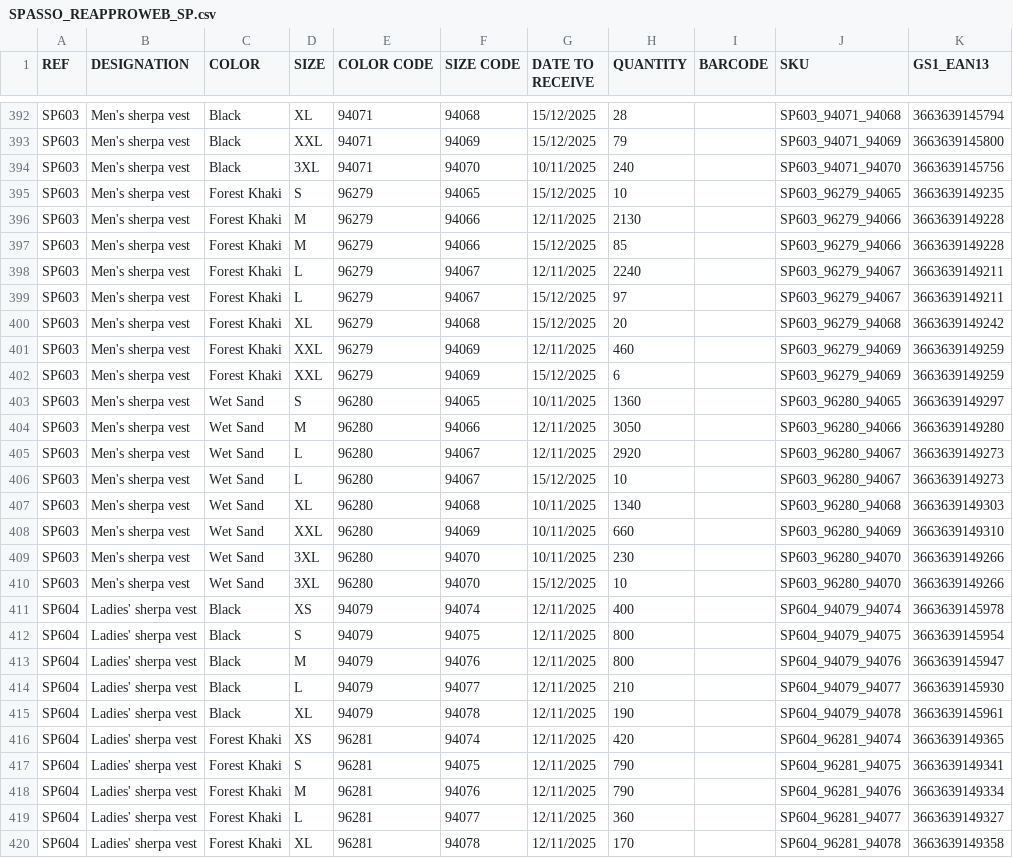
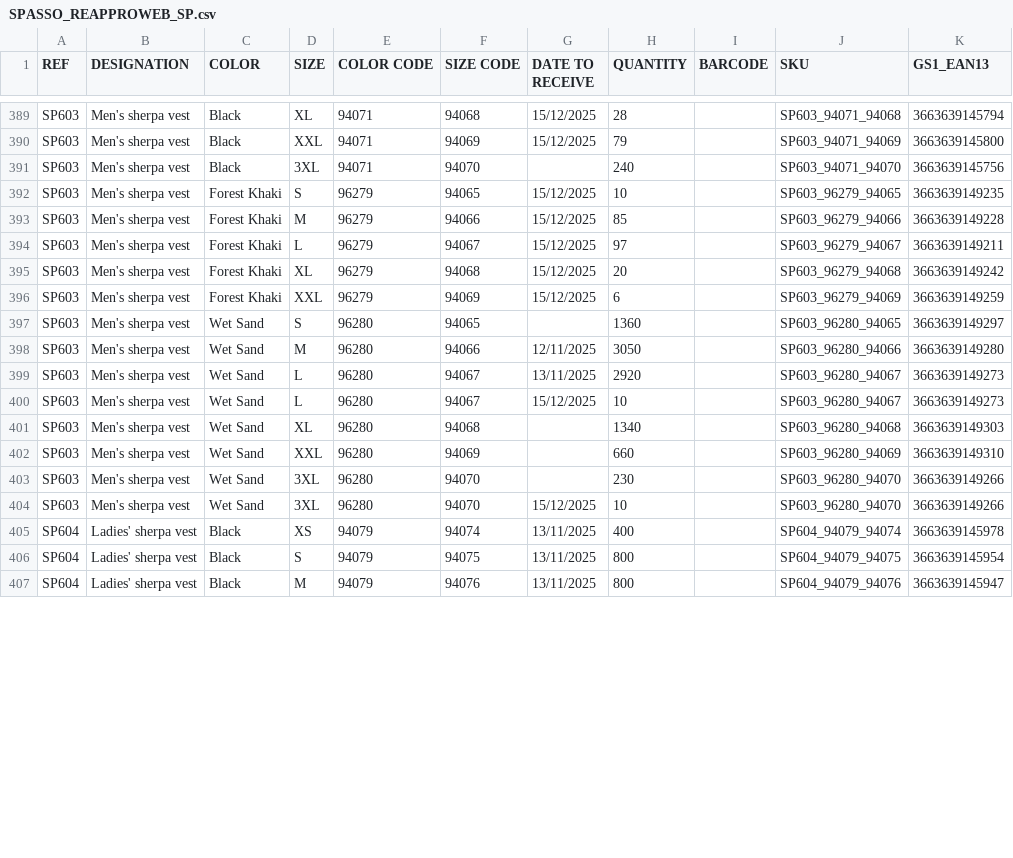
Before and after one commit to PerrinT31/Spasso, a CSV file: public/SPASSO_REAPPROWEB_SP.csv, drawn as a sheet; only a part is shown, gaps mark what is left out; the diff covers the shown part only.

Commit message:
Mise à jour quotidienne du CSV de réappro

```diff
--- a/public/SPASSO_REAPPROWEB_SP.csv
+++ b/public/SPASSO_REAPPROWEB_SP.csv
@@ -393,28 +390,18 @@ SP603;Men's sherpa vest;Black;XL;94071;94068;15/12/2025;28;;SP603_94071_94068;36
 SP603;Men's sherpa vest;Black;XXL;94071;94069;15/12/2025;79;;SP603_94071_94069;3663639145800
-SP603;Men's sherpa vest;Black;3XL;94071;94070;10/11/2025;240;;SP603_94071_94070;3663639145756
+SP603;Men's sherpa vest;Black;3XL;94071;94070;;240;;SP603_94071_94070;3663639145756
 SP603;Men's sherpa vest;Forest Khaki;S;96279;94065;15/12/2025;10;;SP603_96279_94065;3663639149235
-SP603;Men's sherpa vest;Forest Khaki;M;96279;94066;12/11/2025;2130;;SP603_96279_94066;3663639149228
 SP603;Men's sherpa vest;Forest Khaki;M;96279;94066;15/12/2025;85;;SP603_96279_94066;3663639149228
-SP603;Men's sherpa vest;Forest Khaki;L;96279;94067;12/11/2025;2240;;SP603_96279_94067;3663639149211
 SP603;Men's sherpa vest;Forest Khaki;L;96279;94067;15/12/2025;97;;SP603_96279_94067;3663639149211
 SP603;Men's sherpa vest;Forest Khaki;XL;96279;94068;15/12/2025;20;;SP603_96279_94068;3663639149242
-SP603;Men's sherpa vest;Forest Khaki;XXL;96279;94069;12/11/2025;460;;SP603_96279_94069;3663639149259
 SP603;Men's sherpa vest;Forest Khaki;XXL;96279;94069;15/12/2025;6;;SP603_96279_94069;3663639149259
-SP603;Men's sherpa vest;Wet Sand;S;96280;94065;10/11/2025;1360;;SP603_96280_94065;3663639149297
+SP603;Men's sherpa vest;Wet Sand;S;96280;94065;;1360;;SP603_96280_94065;3663639149297
 SP603;Men's sherpa vest;Wet Sand;M;96280;94066;12/11/2025;3050;;SP603_96280_94066;3663639149280
-SP603;Men's sherpa vest;Wet Sand;L;96280;94067;12/11/2025;2920;;SP603_96280_94067;3663639149273
+SP603;Men's sherpa vest;Wet Sand;L;96280;94067;13/11/2025;2920;;SP603_96280_94067;3663639149273
 SP603;Men's sherpa vest;Wet Sand;L;96280;94067;15/12/2025;10;;SP603_96280_94067;3663639149273
-SP603;Men's sherpa vest;Wet Sand;XL;96280;94068;10/11/2025;1340;;SP603_96280_94068;3663639149303
-SP603;Men's sherpa vest;Wet Sand;XXL;96280;94069;10/11/2025;660;;SP603_96280_94069;3663639149310
-SP603;Men's sherpa vest;Wet Sand;3XL;96280;94070;10/11/2025;230;;SP603_96280_94070;3663639149266
+SP603;Men's sherpa vest;Wet Sand;XL;96280;94068;;1340;;SP603_96280_94068;3663639149303
+SP603;Men's sherpa vest;Wet Sand;XXL;96280;94069;;660;;SP603_96280_94069;3663639149310
+SP603;Men's sherpa vest;Wet Sand;3XL;96280;94070;;230;;SP603_96280_94070;3663639149266
 SP603;Men's sherpa vest;Wet Sand;3XL;96280;94070;15/12/2025;10;;SP603_96280_94070;3663639149266
-SP604;Ladies' sherpa vest;Black;XS;94079;94074;12/11/2025;400;;SP604_94079_94074;3663639145978
-SP604;Ladies' sherpa vest;Black;S;94079;94075;12/11/2025;800;;SP604_94079_94075;3663639145954
-SP604;Ladies' sherpa vest;Black;M;94079;94076;12/11/2025;800;;SP604_94079_94076;3663639145947
-SP604;Ladies' sherpa vest;Black;L;94079;94077;12/11/2025;210;;SP604_94079_94077;3663639145930
-SP604;Ladies' sherpa vest;Black;XL;94079;94078;12/11/2025;190;;SP604_94079_94078;3663639145961
-SP604;Ladies' sherpa vest;Forest Khaki;XS;96281;94074;12/11/2025;420;;SP604_96281_94074;3663639149365
-SP604;Ladies' sherpa vest;Forest Khaki;S;96281;94075;12/11/2025;790;;SP604_96281_94075;3663639149341
-SP604;Ladies' sherpa vest;Forest Khaki;M;96281;94076;12/11/2025;790;;SP604_96281_94076;3663639149334
-SP604;Ladies' sherpa vest;Forest Khaki;L;96281;94077;12/11/2025;360;;SP604_96281_94077;3663639149327
-SP604;Ladies' sherpa vest;Forest Khaki;XL;96281;94078;12/11/2025;170;;SP604_96281_94078;3663639149358
+SP604;Ladies' sherpa vest;Black;XS;94079;94074;13/11/2025;400;;SP604_94079_94074;3663639145978
+SP604;Ladies' sherpa vest;Black;S;94079;94075;13/11/2025;800;;SP604_94079_94075;3663639145954
+SP604;Ladies' sherpa vest;Black;M;94079;94076;13/11/2025;800;;SP604_94079_94076;3663639145947
```
Also changed, not shown: 5 removed rows and 36 edited cells elsewhere in this file.
